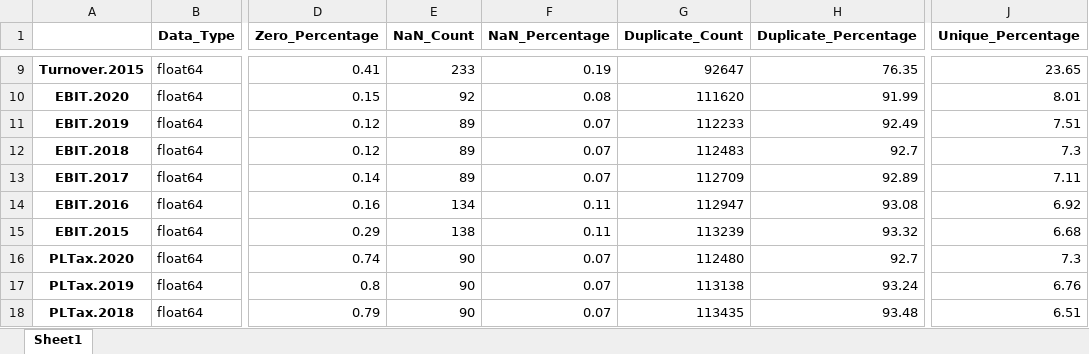
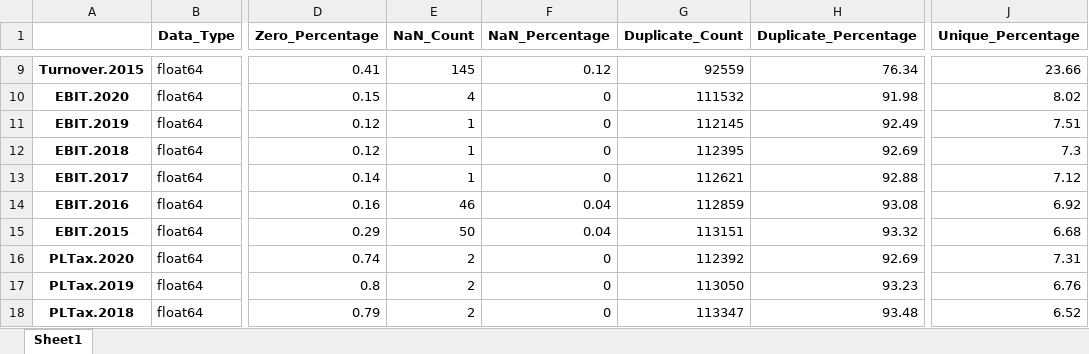
Before and after one commit to Daniel-Elston/company-credit-risk, an Excel workbook: reports/analysis/report.xlsx, sheet Sheet1, drawn as a sheet; only a part is shown, gaps mark what is left out; values as stored, in another font and other column widths than the file's, no borders; the diff covers the shown part only; the diff names each change by its address in the sheet, - before the commit and + after, or states it on an @@ line.

```diff
--- a/reports/analysis/report.xlsx (sheet Sheet1)
+++ b/reports/analysis/report.xlsx (sheet Sheet1)
-E9 (NaN_Count): 233
+E9 (NaN_Count): 145
-F9 (NaN_Percentage): 0.19
+F9 (NaN_Percentage): 0.12
-G9 (Duplicate_Count): 92647
+G9 (Duplicate_Count): 92559
-H9 (Duplicate_Percentage): 76.35
+H9 (Duplicate_Percentage): 76.34
-J9 (Unique_Percentage): 23.65
+J9 (Unique_Percentage): 23.66
-E10 (NaN_Count): 92
+E10 (NaN_Count): 4
-F10 (NaN_Percentage): 0.08
+F10 (NaN_Percentage): 0
-G10 (Duplicate_Count): 111620
+G10 (Duplicate_Count): 111532
-H10 (Duplicate_Percentage): 91.99
+H10 (Duplicate_Percentage): 91.98
-J10 (Unique_Percentage): 8.01
+J10 (Unique_Percentage): 8.02
-E11:E13 (NaN_Count): 89
+E11:E13 (NaN_Count): 1
-F11:F13 (NaN_Percentage): 0.07
+F11:F13 (NaN_Percentage): 0
-G11 (Duplicate_Count): 112233
+G11 (Duplicate_Count): 112145
-G12 (Duplicate_Count): 112483
+G12 (Duplicate_Count): 112395
-H12 (Duplicate_Percentage): 92.7
+H12 (Duplicate_Percentage): 92.69
-G13 (Duplicate_Count): 112709
+G13 (Duplicate_Count): 112621
-H13 (Duplicate_Percentage): 92.89
+H13 (Duplicate_Percentage): 92.88
-J13 (Unique_Percentage): 7.11
+J13 (Unique_Percentage): 7.12
-E14 (NaN_Count): 134
+E14 (NaN_Count): 46
-F14:F15 (NaN_Percentage): 0.11
+F14:F15 (NaN_Percentage): 0.04
-G14 (Duplicate_Count): 112947
+G14 (Duplicate_Count): 112859
-E15 (NaN_Count): 138
+E15 (NaN_Count): 50
-G15 (Duplicate_Count): 113239
+G15 (Duplicate_Count): 113151
-E16:E18 (NaN_Count): 90
+E16:E18 (NaN_Count): 2
-F16:F18 (NaN_Percentage): 0.07
+F16:F18 (NaN_Percentage): 0
-G16 (Duplicate_Count): 112480
+G16 (Duplicate_Count): 112392
-H16 (Duplicate_Percentage): 92.7
+H16 (Duplicate_Percentage): 92.69
-J16 (Unique_Percentage): 7.3
+J16 (Unique_Percentage): 7.31
-G17 (Duplicate_Count): 113138
+G17 (Duplicate_Count): 113050
-H17 (Duplicate_Percentage): 93.24
+H17 (Duplicate_Percentage): 93.23
-G18 (Duplicate_Count): 113435
+G18 (Duplicate_Count): 113347
-J18 (Unique_Percentage): 6.51
+J18 (Unique_Percentage): 6.52
```
Also changed, not shown: 174 edited cells elsewhere in this sheet, reports/analysis/info.xlsx, 7 other files.
